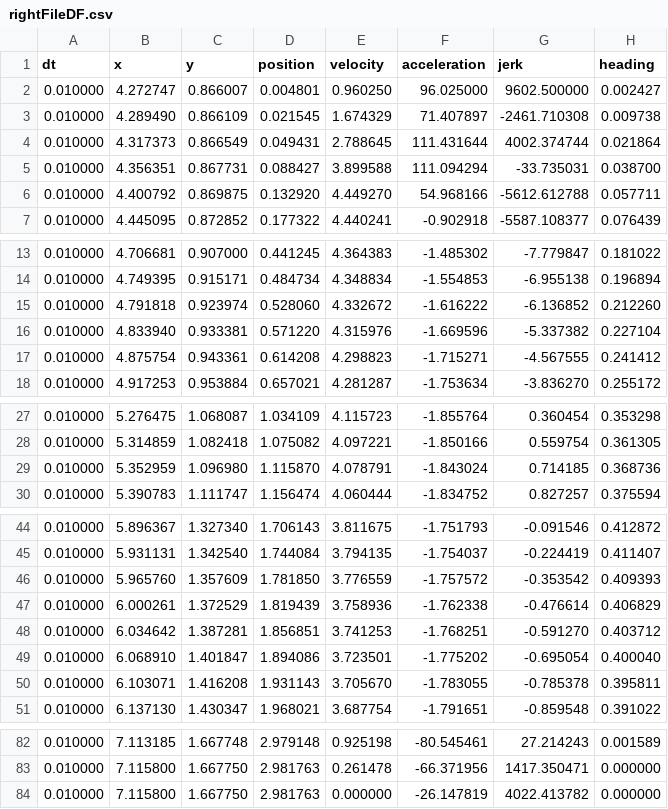
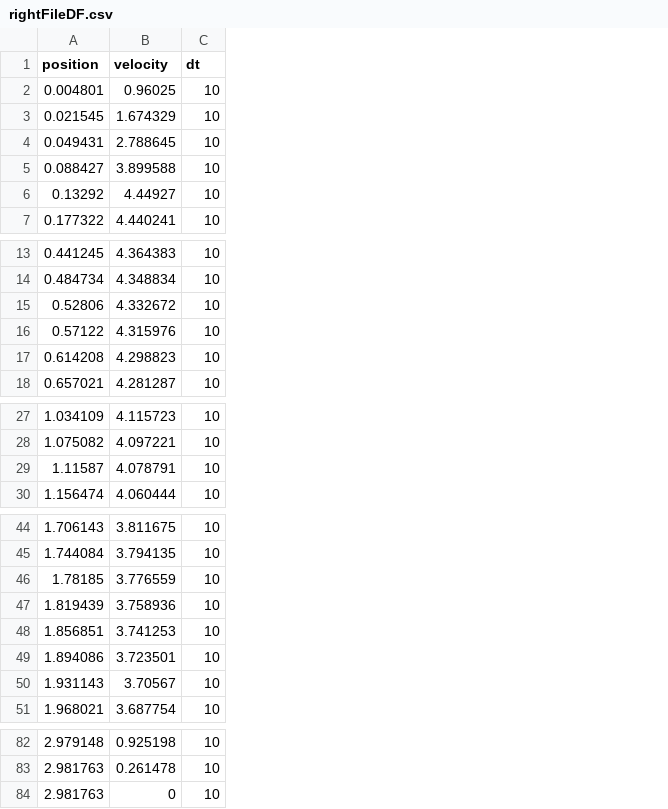
Before and after one commit to ASL-Robotics/Griffins-2018, a CSV file: Pathfinder/rightFileDF.csv, drawn as a sheet; only a part is shown, gaps mark what is left out; removed rows and columns are numbered as before the commit, all else as after; the diff names each change by its address in the sheet, - before the commit and + after, or states it on an @@ line.

```diff
--- a/Pathfinder/rightFileDF.csv
+++ b/Pathfinder/rightFileDF.csv
-column A (dt), rows 2-5: all 0.010000; row 7: 0.010000; rows 13-18: all 0.010000; rows 27-30: all 0.010000; rows 44-51: all 0.010000; rows 82-84: all 0.010000
-column B (x), rows 2-5: 4.272747 | 4.289490 | 4.317373 | 4.356351; row 7: 4.445095; rows 13-18: 4.706681 | 4.749395 | 4.791818 | 4.833940 | 4.875754 | 4.917253; rows 27-30: 5.276475 | 5.314859 | 5.352959 | 5.390783; rows 44-51: 5.896367 | 5.931131 | 5.965760 | 6.000261 | 6.034642 | 6.068910 | 6.103071 | 6.137130; rows 82-84: 7.113185 | 7.115800 | 7.115800
-column C (y), rows 2-5: 0.866007 | 0.866109 | 0.866549 | 0.867731; row 7: 0.872852; rows 13-18: 0.907000 | 0.915171 | 0.923974 | 0.933381 | 0.943361 | 0.953884; rows 27-30: 1.068087 | 1.082418 | 1.096980 | 1.111747; rows 44-51: 1.327340 | 1.342540 | 1.357609 | 1.372529 | 1.387281 | 1.401847 | 1.416208 | 1.430347; rows 82-84: 1.667748 | 1.667750 | 1.667750
-column F (acceleration), rows 2-5: 96.025000 | 71.407897 | 111.431644 | 111.094294; row 7: -0.902918; rows 13-18: -1.485302 | -1.554853 | -1.616222 | -1.669596 | -1.715271 | -1.753634; rows 27-30: -1.855764 | -1.850166 | -1.843024 | -1.834752; rows 44-51: -1.751793 | -1.754037 | -1.757572 | -1.762338 | -1.768251 | -1.775202 | -1.783055 | -1.791651; rows 82-84: -80.545461 | -66.371956 | -26.147819
-column G (jerk), rows 2-5: 9602.500000 | -2461.710308 | 4002.374744 | -33.735031; row 7: -5587.108377; rows 13-18: -7.779847 | -6.955138 | -6.136852 | -5.337382 | -4.567555 | -3.836270; rows 27-30: 0.360454 | 0.559754 | 0.714185 | 0.827257; rows 44-51: -0.091546 | -0.224419 | -0.353542 | -0.476614 | -0.591270 | -0.695054 | -0.785378 | -0.859548; rows 82-84: 27.214243 | 1417.350471 | 4022.413782
-column H (heading), rows 2-5: 0.002427 | 0.009738 | 0.021864 | 0.038700; row 7: 0.076439; rows 13-18: 0.181022 | 0.196894 | 0.212260 | 0.227104 | 0.241412 | 0.255172; rows 27-30: 0.353298 | 0.361305 | 0.368736 | 0.375594; rows 44-51: 0.412872 | 0.411407 | 0.409393 | 0.406829 | 0.403712 | 0.400040 | 0.395811 | 0.391022; rows 82-84: 0.001589 | 0.000000 | 0.000000
+column C (dt), rows 2-5: all 10; row 7: 10; rows 13-18: all 10; rows 27-30: all 10; rows 44-51: all 10; rows 82-84: all 10
-B2 (velocity): 0.960250
+B2 (velocity): 0.96025
-row 6: 0.010000 | 4.400792 | 0.869875 | 0.132920 | 4.449270 | 54.968166 | -5612.612788 | 0.057711
+row 6: 0.13292 | 4.44927 | 10
-A15 (position): 0.528060
+A15 (position): 0.52806
-A16 (position): 0.571220
+A16 (position): 0.57122
-A29 (position): 1.115870
+A29 (position): 1.11587
-A46 (position): 1.781850
+A46 (position): 1.78185
-B50 (velocity): 3.705670
+B50 (velocity): 3.70567
-B84 (velocity): 0.000000
+B84 (velocity): 0
```
Also changed, not shown: Pathfinder/rightFileBD.csv, Pathfinder/rightFileCE.csv, 5 other files.
